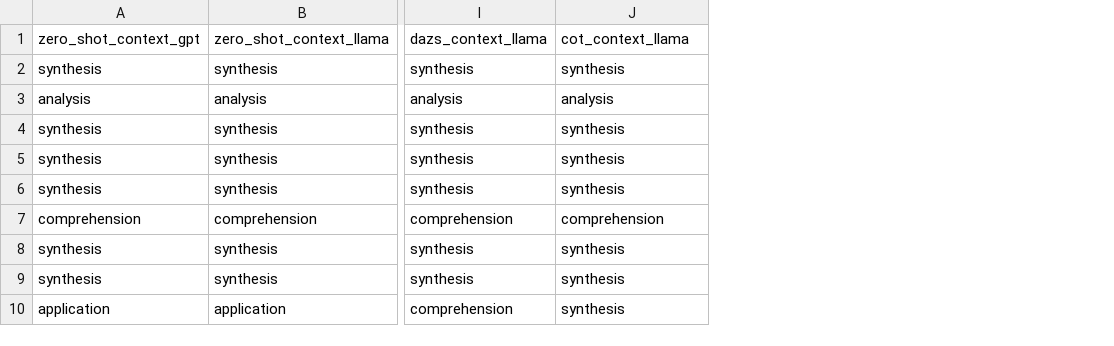
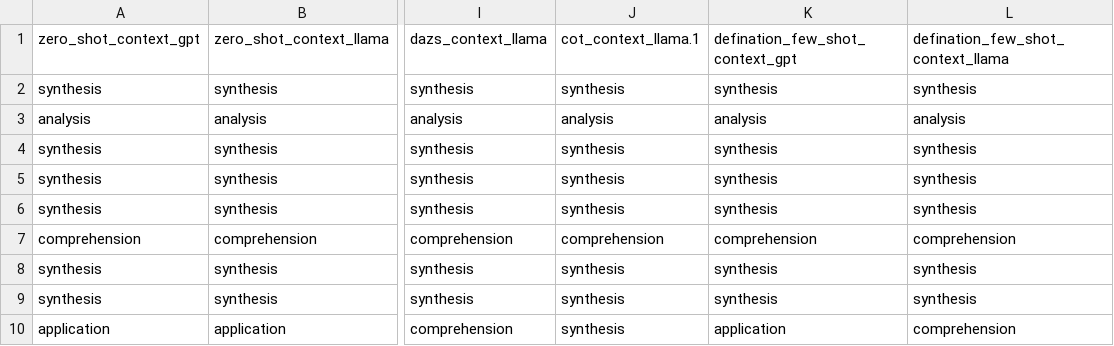
Before and after one commit to 99pranit/Qillion, a CSV file: notebook/context.csv, drawn as a sheet; only a part is shown, gaps mark what is left out; the diff names each change by its address in the sheet, - before the commit and + after, or states it on an @@ line.

Commit message:
added defination augmented FS results

```diff
--- a/notebook/context.csv
+++ b/notebook/context.csv
+column K, rows 1-10: defination_few_shot_context_gpt | synthesis | analysis | synthesis | synthesis | synthesis | comprehension | synthesis | synthesis | application
+column L, rows 1-10: defination_few_shot_context_llama | synthesis | analysis | synthesis | synthesis | synthesis | comprehension | synthesis | synthesis | comprehension
-J1: cot_context_llama
+J1: cot_context_llama.1
```
Also changed, not shown: 1 other file.
